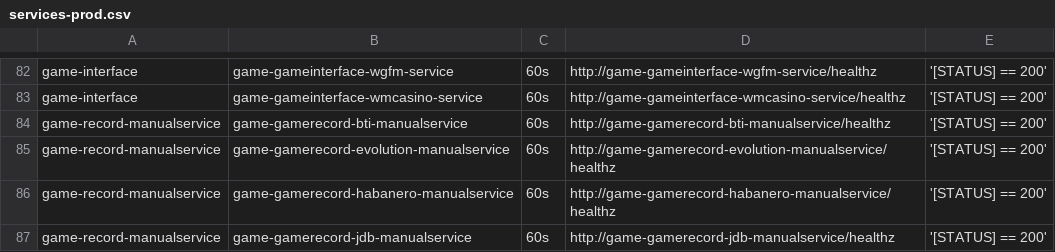
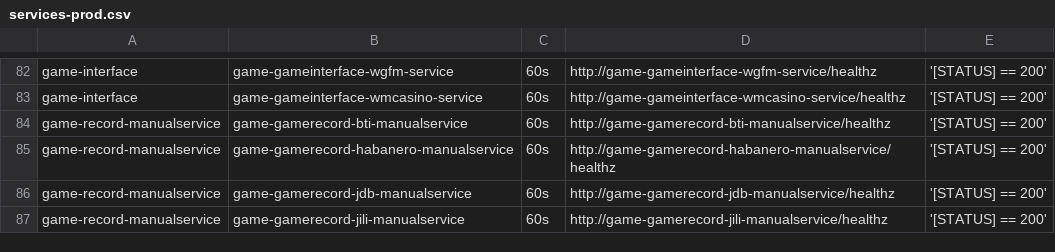
Before and after one commit to starixvn/tgs_rayprosoft_tgs.healthchecks.gatus, a CSV file: services/services-prod.csv, drawn as a sheet; only a part is shown, gaps mark what is left out; the shorter side is filled out with more unchanged rows; the diff names each change by its address in the sheet, - before the commit and + after, or states it on an @@ line.

```diff
--- a/services/services-prod.csv
+++ b/services/services-prod.csv
-row 85: game-record-manualservice | game-gamerecord-evolution-manualservice | 60s | http://game-gamerecord-evolution-manualservice/healthz | '[STATUS] == 200'
```
Also changed, not shown: services/services-staging.csv.
